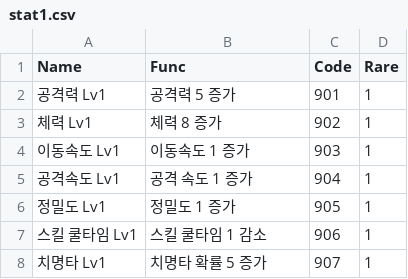
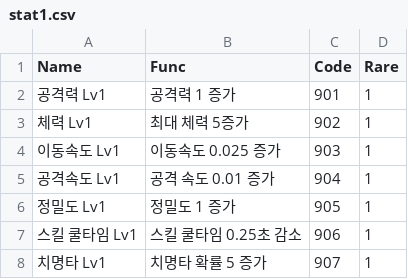
Before and after one commit to sejin0000/NP-14, a CSV file: Assets/Resources/CSVReader/stat1.csv, drawn as a sheet.

```diff
--- a/Assets/Resources/CSVReader/stat1.csv
+++ b/Assets/Resources/CSVReader/stat1.csv
@@ -1,8 +1,8 @@
 Name,Func,Code,Rare
-공격력 Lv1,공격력 5 증가,901,1
-체력 Lv1,체력 8 증가,902,1
-이동속도 Lv1,이동속도 1 증가,903,1
-공격속도 Lv1,공격 속도 1 증가,904,1
+공격력 Lv1,공격력 1 증가,901,1
+체력 Lv1,최대 체력 5증가,902,1
+이동속도 Lv1,이동속도 0.025 증가,903,1
+공격속도 Lv1,공격 속도 0.01 증가,904,1
 정밀도 Lv1,정밀도 1 증가,905,1
-스킬 쿨타임  Lv1,스킬 쿨타임 1 감소,906,1
+스킬 쿨타임  Lv1,스킬 쿨타임 0.25초 감소,906,1
 치명타 Lv1,치명타 확률 5 증가,907,1
```
Also changed, not shown: Assets/Resources/CSVReader/stat2.csv, Assets/Resources/CSVReader/stat3.csv, 1 other file.
